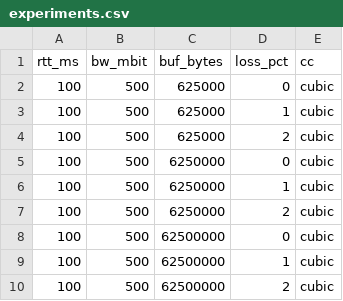
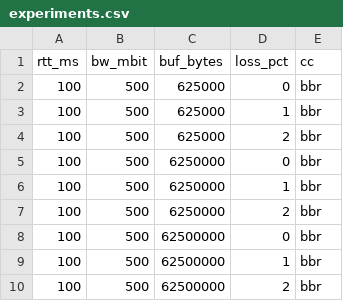
Before and after one commit to swomf/bbr-experiment, a CSV file: experiments.csv, drawn as a sheet.

Commit message:
Run 9-experiment matrices for solo bbr
For harm metric

Output: out/bbrv2-02-009, out/bbrv3-02-009

```diff
--- a/experiments.csv
+++ b/experiments.csv
@@ -1,10 +1,10 @@
 rtt_ms,bw_mbit,buf_bytes,loss_pct,cc
-100,500,625000,0,cubic
-100,500,625000,1,cubic
-100,500,625000,2,cubic
-100,500,6250000,0,cubic
-100,500,6250000,1,cubic
-100,500,6250000,2,cubic
-100,500,62500000,0,cubic
-100,500,62500000,1,cubic
-100,500,62500000,2,cubic
+100,500,625000,0,bbr
+100,500,625000,1,bbr
+100,500,625000,2,bbr
+100,500,6250000,0,bbr
+100,500,6250000,1,bbr
+100,500,6250000,2,bbr
+100,500,62500000,0,bbr
+100,500,62500000,1,bbr
+100,500,62500000,2,bbr
```
Also changed, not shown: 1 other file.
